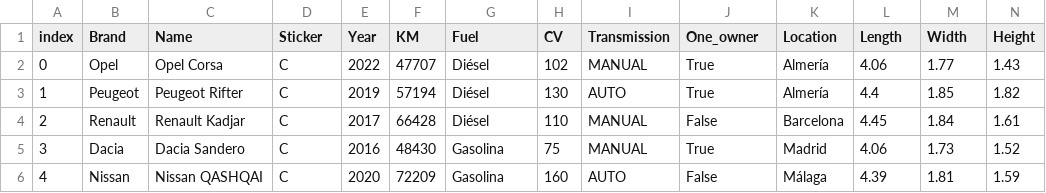
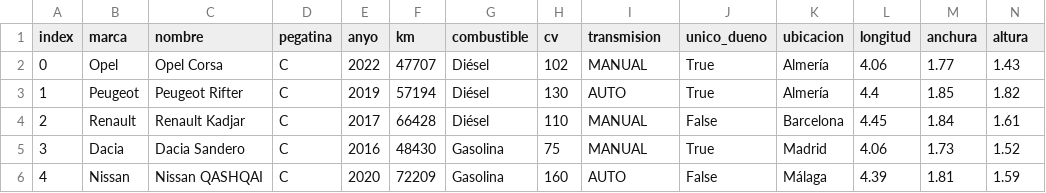
Before and after one commit to manviny/manviny.github.io, a CSV file: coches.csv, drawn as a sheet; only a part is shown; the diff covers the shown part only; the diff names each change by its address in the sheet, - before the commit and + after, or states it on an @@ line.

Commit message:
coches castellano

```diff
--- a/coches.csv
+++ b/coches.csv
-B1: Brand
+B1: marca
-C1: Name
+C1: nombre
-D1: Sticker
+D1: pegatina
-E1: Year
+E1: anyo
-F1: KM
+F1: km
-G1: Fuel
+G1: combustible
-H1: CV
+H1: cv
-I1: Transmission
+I1: transmision
-J1: One_owner
+J1: unico_dueno
-K1: Location
+K1: ubicacion
-L1: Length
+L1: longitud
-M1: Width
+M1: anchura
-N1: Height
+N1: altura
```
Also changed, not shown: 10 edited cells elsewhere in this file, 1 other file.
